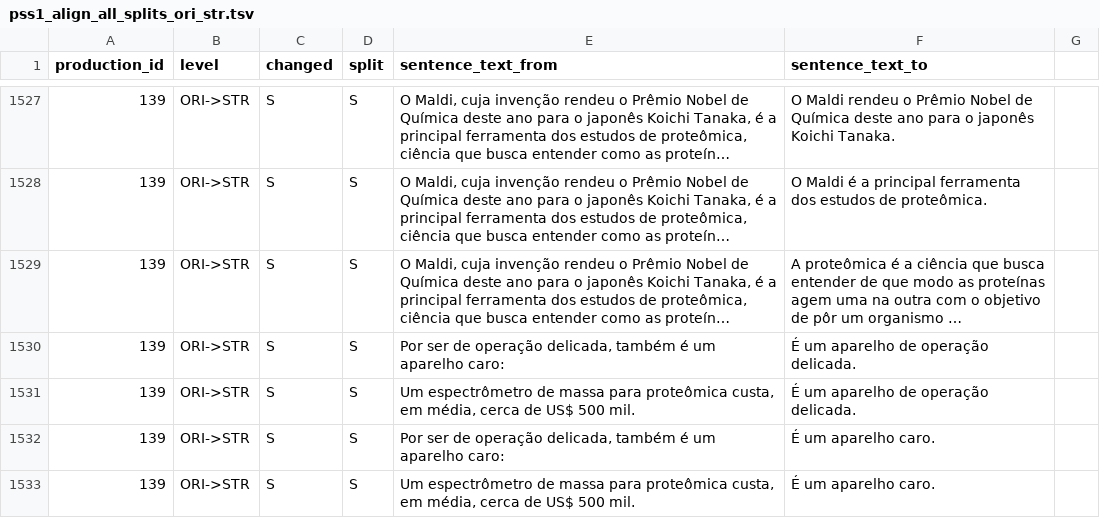
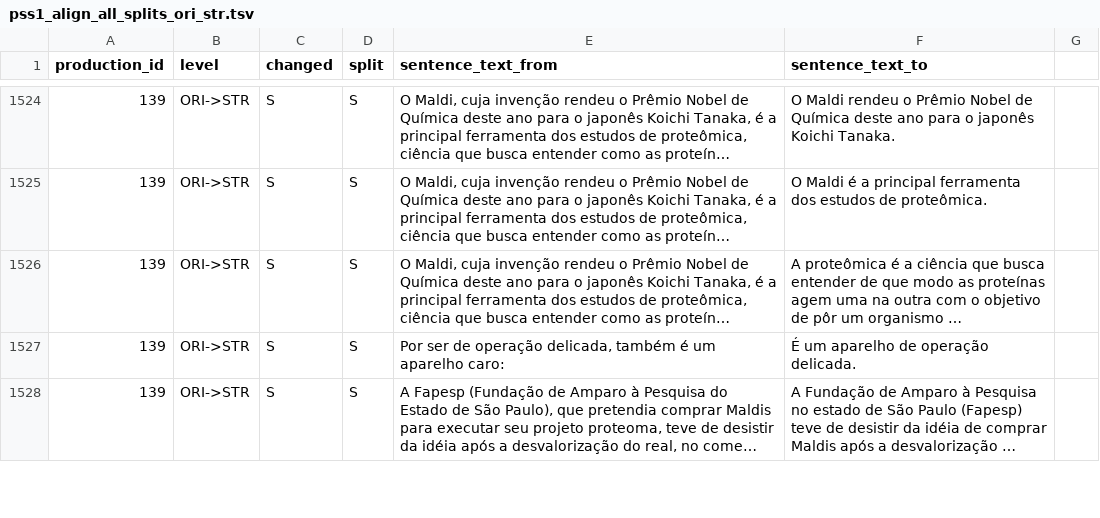
Before and after one commit to sidleal/porsimplessent, a TSV file: pss/pss1_align_all_splits_ori_str.tsv, drawn as a sheet; only a part is shown, gaps mark what is left out; the shorter side is filled out with more unchanged rows; long unchanged cells end in …; the diff covers the shown part only.

```diff
--- a/pss/pss1_align_all_splits_ori_str.tsv
+++ b/pss/pss1_align_all_splits_ori_str.tsv
@@ -1530,4 +1527 @@ production_id	level	changed	split	sentence_text_from	sentence_text_to
 139	ORI->STR	S	S	Por ser de operação delicada, também é um aparelho caro:	É um aparelho de operação delicada.
-139	ORI->STR	S	S	Um espectrômetro de massa para proteômica custa, em média, cerca de US$ 500 mil.	É um aparelho de operação delicada.
-139	ORI->STR	S	S	Por ser de operação delicada, também é um aparelho caro:	É um aparelho caro.
-139	ORI->STR	S	S	Um espectrômetro de massa para proteômica custa, em média, cerca de US$ 500 mil.	É um aparelho caro.
```
Also changed, not shown: 7 removed rows elsewhere in this file, pss/pss0_align_concat_nat_str.tsv, pss/pss0_align_concat_ori_nat.tsv, 9 other files.
